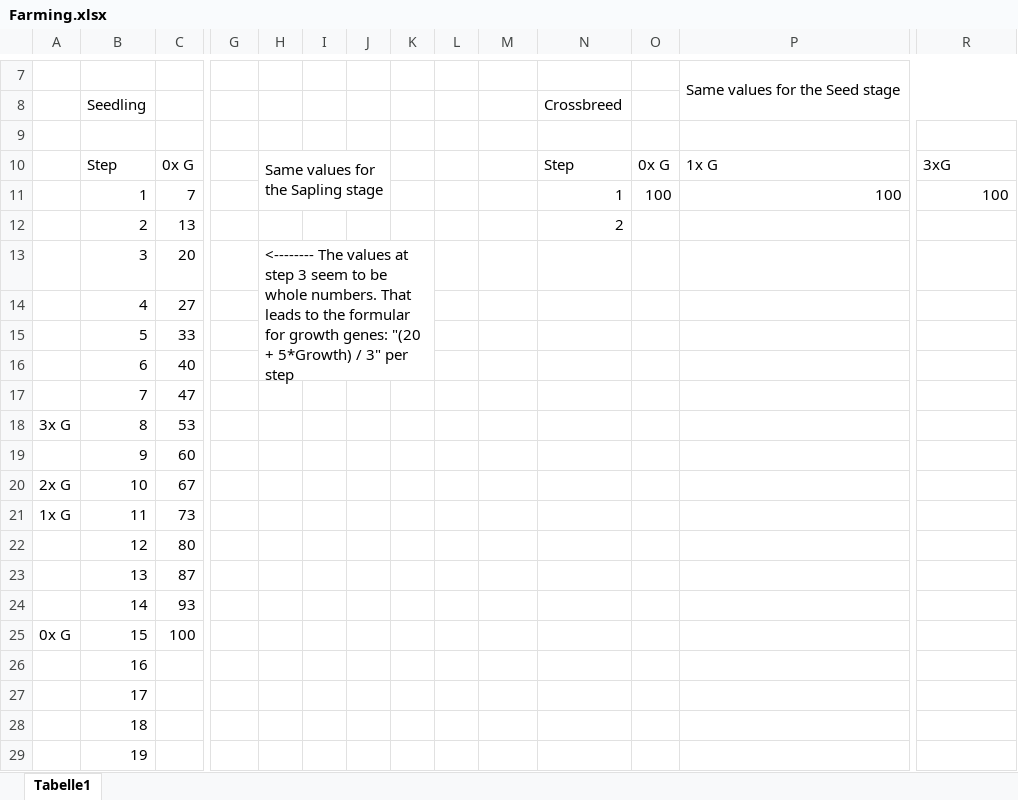
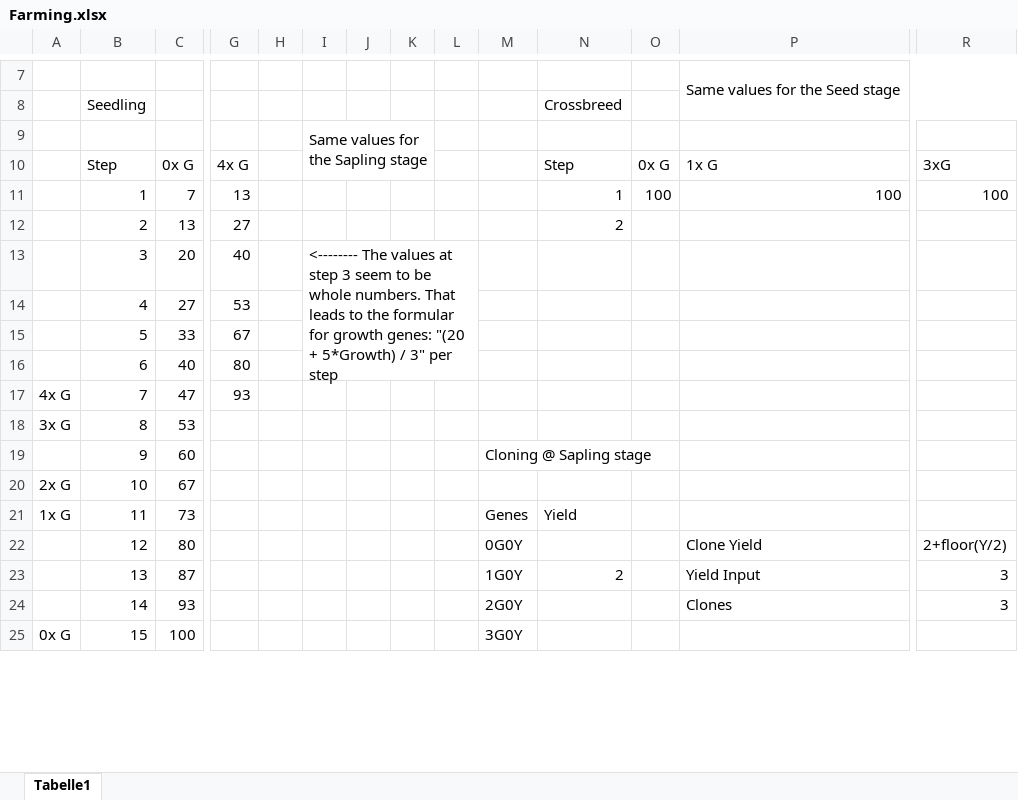
Before and after one commit to viddie/RustInfos, an Excel workbook: Farming.xlsx, sheet Tabelle1, drawn as a sheet; only a part is shown, gaps mark what is left out; values as stored, in another font and other column widths than the file's, no cell formats; removed rows and columns are numbered as before the commit, all else as after; rows hold the shown columns only; the diff covers the shown part only; the diff names each change by its address in the sheet, - before the commit and + after, or states it on an @@ line.

```diff
--- a/Farming.xlsx (sheet Tabelle1)
+++ b/Farming.xlsx (sheet Tabelle1)
-I9: (empty)
+I9: Same values for the Sapling stage
+I9:K10 merged
-G10: (empty)
+G10: 4x G
-H10: Same values for the Sapling stage
+H10: (empty)
-H10:J11 merged
-G11: (empty)
+G11: 13
-G12: (empty)
+G12: 27
-G13: (empty)
+G13: 40
-H13: <-------- The values at step 3 seem to be whole numbers. That leads to the formular for growth genes: "(20 + 5*Growth) / 3" per step
+H13: (empty)
-H13:K16 merged
-I13: (empty)
+I13: <-------- The values at step 3 seem to be whole numbers. That leads to the formular for growth genes: "(20 + 5*Growth) / 3" per step
+I13:L16 merged
-G14: (empty)
+G14: 53
-G15: (empty)
+G15: 67
-G16: (empty)
+G16: 80
-A17: (empty)
+A17: 4x G
-G17: (empty)
+G17: 93
-M19: (empty)
+M19: Cloning @ Sapling stage
+M19:O19 merged
-M21: (empty)
+M21: Genes
-N21: (empty)
+N21: Yield
-row 22:  | 12 | 80
-row 23:  | 13 | 87
-row 24:  | 14 | 93
+row 22:  | 12 | 80 |  |  |  |  |  |  | 0G0Y |  |  | Clone Yield | 2+floor(Y/2)
+row 23:  | 13 | 87 |  |  |  |  |  |  | 1G0Y | 2 |  | Yield Input | 3
+row 24:  | 14 | 93 |  |  |  |  |  |  | 2G0Y |  |  | Clones | 3
-M25: (empty)
+M25: 3G0Y
-row 26:  | 16
-row 27:  | 17
-row 28:  | 18
-row 29:  | 19
```
Also changed, not shown: 36 added rows, 38 removed rows, 276 edited cells and merged cells elsewhere in this sheet, cell formats, 4 other files.
